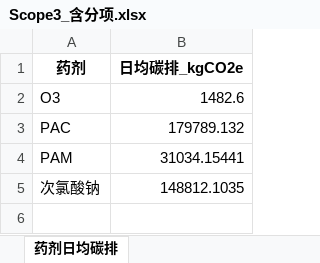
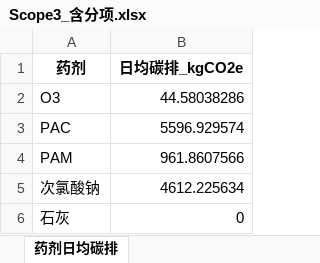
Before and after one commit to zhangjinxuan77-blip/huanggecarbon, an Excel workbook: data/Scope3_含分项.xlsx, sheet 药剂日均碳排, drawn as a sheet; values as stored, in another font and other column widths than the file's, no borders; the diff names each change by its address in the sheet, - before the commit and + after, or states it on an @@ line.

```diff
--- a/data/Scope3_含分项.xlsx (sheet 药剂日均碳排)
+++ b/data/Scope3_含分项.xlsx (sheet 药剂日均碳排)
-B2 (日均碳排_kgCO2e): 1482.6
+B2 (日均碳排_kgCO2e): 44.58038286
-B3 (日均碳排_kgCO2e): 179789.132
+B3 (日均碳排_kgCO2e): 5596.929574
-B4 (日均碳排_kgCO2e): 31034.15441
+B4 (日均碳排_kgCO2e): 961.8607566
-B5 (日均碳排_kgCO2e): 148812.1035
+B5 (日均碳排_kgCO2e): 4612.225634
+row 6: 石灰 | 0
```
Also changed, not shown: sheet Scope3_汇总(日周月年), sheet Scope3_分项(日周月年), data/碳排_总汇总_含强度与减排.xlsx, data/碳排总汇总.xlsx, 24 other files.
